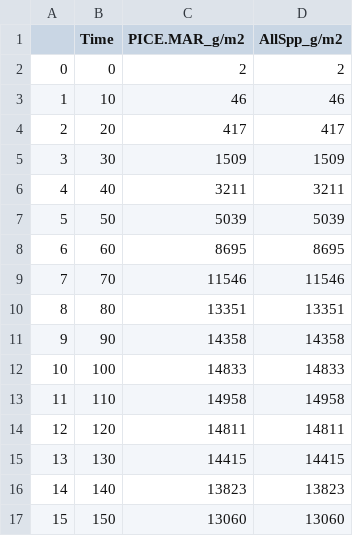
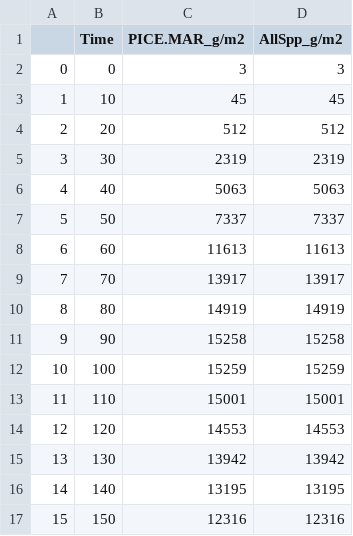
Before and after one commit to Klemet/Calibration_PnET_DIVERSE, a CSV file: calibrationJupyterBook/StartingCalibrationTest/SpeciesParametersSets/Checkup_Step1/PICE.MAR_Growth_PnET.csv, drawn as a sheet; only a part is shown; the diff covers the shown part only.

Commit message:
WIP competition assessment + fixes in calibration

```diff
--- a/calibrationJupyterBook/StartingCalibrationTest/SpeciesParametersSets/Checkup_Step1/PICE.MAR_Growth_PnET.csv
+++ b/calibrationJupyterBook/StartingCalibrationTest/SpeciesParametersSets/Checkup_Step1/PICE.MAR_Growth_PnET.csv
@@ -1,17 +1,17 @@
 ,Time,PICE.MAR_g/m2,AllSpp_g/m2
-0,0,2,2
-1,10,46,46
-2,20,417,417
-3,30,1509,1509
-4,40,3211,3211
-5,50,5039,5039
-6,60,8695,8695
-7,70,11546,11546
-8,80,13351,13351
-9,90,14358,14358
-10,100,14833,14833
-11,110,14958,14958
-12,120,14811,14811
-13,130,14415,14415
-14,140,13823,13823
-15,150,13060,13060
+0,0,3,3
+1,10,45,45
+2,20,512,512
+3,30,2319,2319
+4,40,5063,5063
+5,50,7337,7337
+6,60,11613,11613
+7,70,13917,13917
+8,80,14919,14919
+9,90,15258,15258
+10,100,15259,15259
+11,110,15001,15001
+12,120,14553,14553
+13,130,13942,13942
+14,140,13195,13195
+15,150,12316,12316
```
Also changed, not shown: 22 edited cells elsewhere in this file, calibrationJupyterBook/StartingCalibrationTest/SpeciesParametersSets/Checkup_Step1/ACER.SAH_Growth_PnET.csv, calibrationJupyterBook/StartingCalibrationTest/SpeciesParametersSets/Checkup_Step1/ACER.SAH_Growth_PnET_initial.csv, 26 other files.
